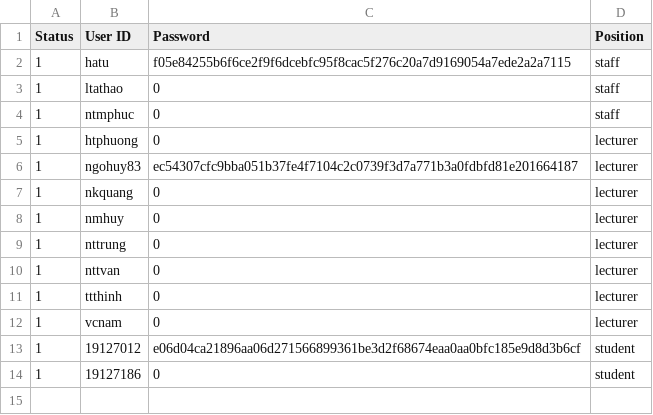
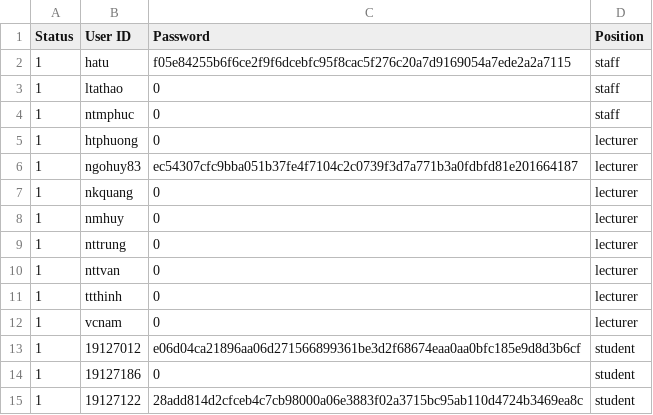
Before and after one commit to VuBinh2k1/CS162FinalProject, a CSV file: data/account.csv, drawn as a sheet.

```diff
--- a/data/account.csv
+++ b/data/account.csv
@@ -14 +14,2 @@ Status,User ID,Password,Position
 1,19127186,0,student
+1,19127122,28add814d2cfceb4c7cb98000a06e3883f02a3715bc95ab110d4724b3469ea8c,student
```
Also changed, not shown: 5 other files.
